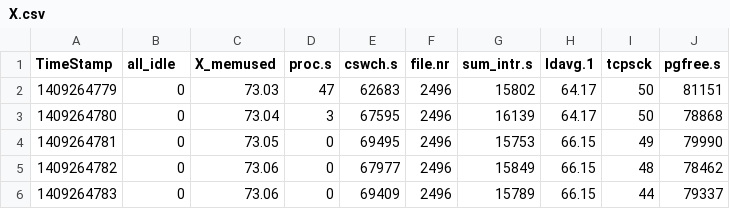
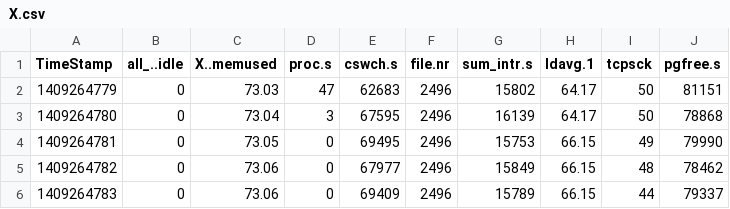
Before and after one commit to romoreira/MLN, a CSV file: X.csv, drawn as a sheet; only a part is shown.

```diff
--- a/X.csv
+++ b/X.csv
@@ -1,2 +1,2 @@
-"TimeStamp","all_idle","X_memused","proc.s","cswch.s","file.nr","sum_intr.s","ldavg.1","tcpsck","pgfree.s"
+"TimeStamp","all_..idle","X..memused","proc.s","cswch.s","file.nr","sum_intr.s","ldavg.1","tcpsck","pgfree.s"
 1409264779,0,73.03,47,62683,2496,15802,64.17,50,81151
```
Also changed, not shown: 6 other files.
